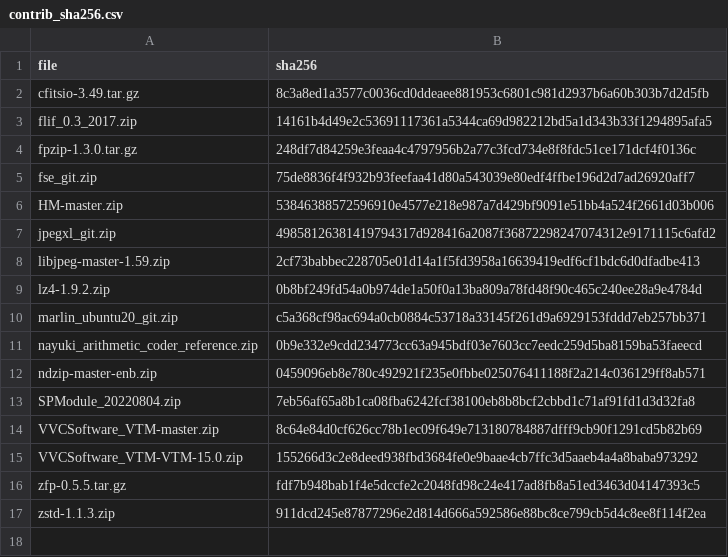
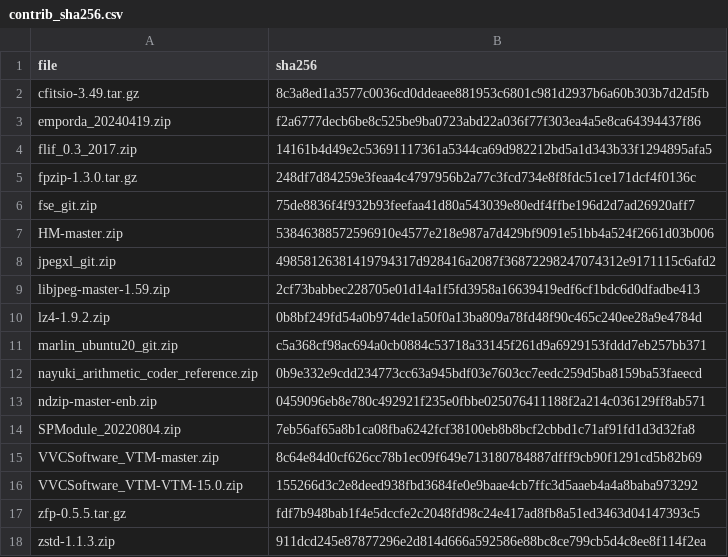
Before and after one commit to miguelinux314/experiment-notebook, a CSV file: enb/config/contrib_sha256.csv, drawn as a sheet.

Commit message:
Added the AC and CCSDS versions of the emporda codec as contrib to extend and thin out enb installations

```diff
--- a/enb/config/contrib_sha256.csv
+++ b/enb/config/contrib_sha256.csv
@@ -2,2 +2,3 @@ file,sha256
 cfitsio-3.49.tar.gz,8c3a8ed1a3577c0036cd0ddeaee881953c6801c981d2937b6a60b303b7d2d5fb
+emporda_20240419.zip,f2a6777decb6be8c525be9ba0723abd22a036f77f303ea4a5e8ca64394437f86
 flif_0.3_2017.zip,14161b4d49e2c53691117361a5344ca69d982212bd5a1d343b33f1294895afa5
```
Also changed, not shown: 5 other files.
